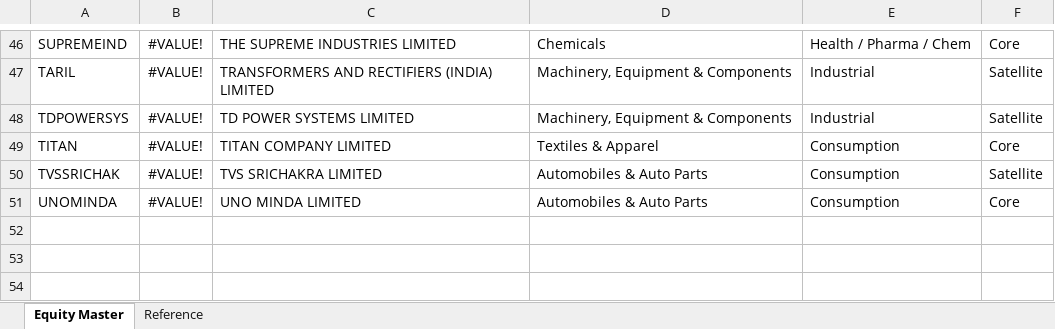
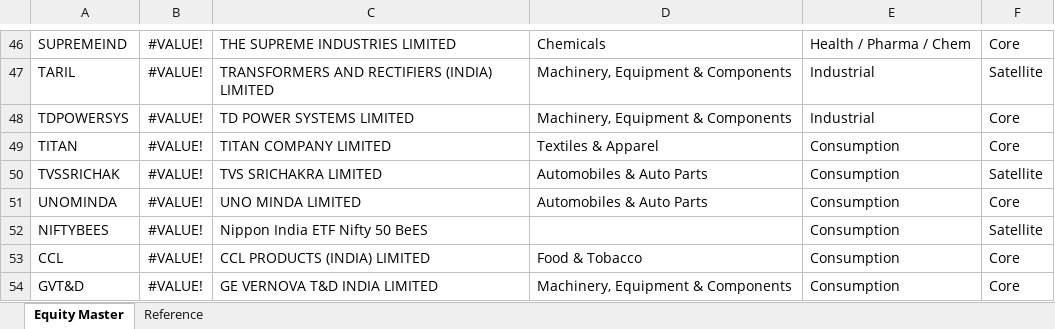
Before and after one commit to murali-1975/stockjournal, an Excel workbook: Equity_Master.xlsx, sheet Equity Master, drawn as a sheet; only a part is shown, gaps mark what is left out; values as stored, in another font and other column widths than the file's, no borders; the diff names each change by its address in the sheet, - before the commit and + after, or states it on an @@ line.

```diff
--- a/Equity_Master.xlsx (sheet Equity Master)
+++ b/Equity_Master.xlsx (sheet Equity Master)
-F48: Satellite
+F48: Core
+row 52: NIFTYBEES | #VALUE! | Nippon India ETF Nifty 50 BeES |  | Consumption | Satellite
+row 53: CCL | #VALUE! | CCL PRODUCTS (INDIA) LIMITED | Food & Tobacco | Consumption | Core
+row 54: GVT&D | #VALUE! | GE VERNOVA T&D INDIA LIMITED | Machinery, Equipment & Components | Consumption | Core
```
Also changed, not shown: Tradebook Template - Copy.xlsx, Tradebook Template.xlsx, 18 other files.
